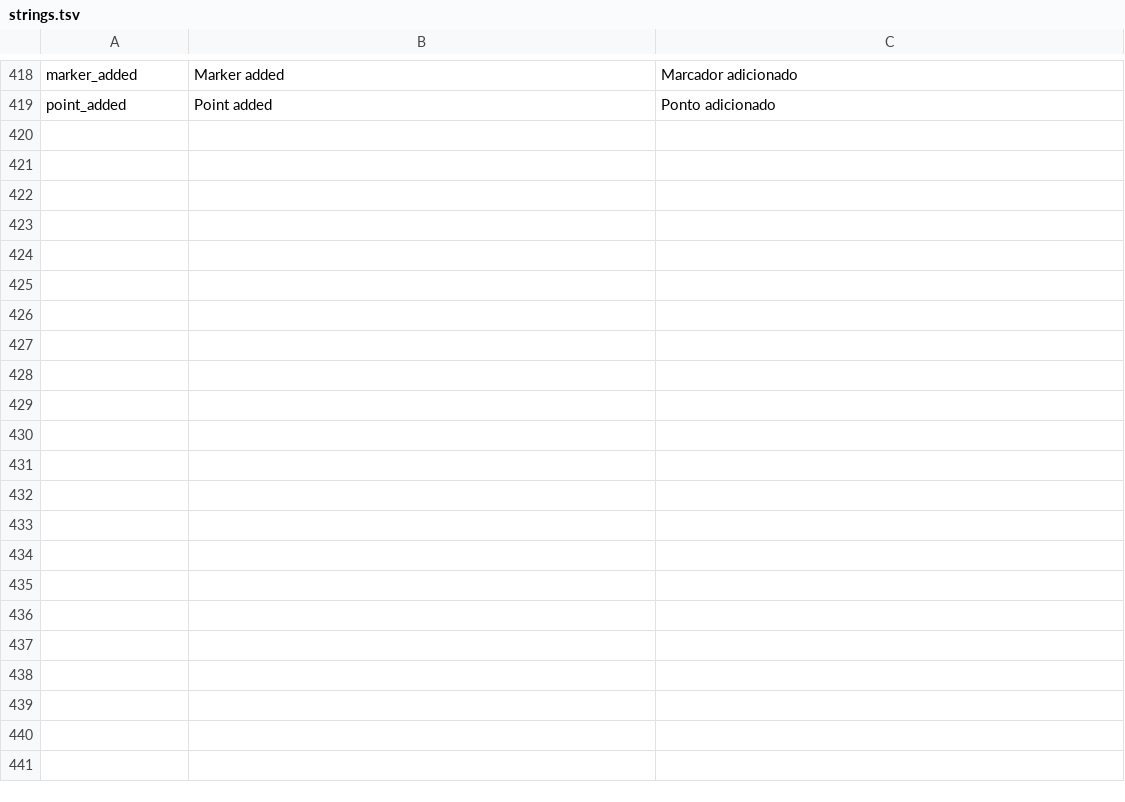
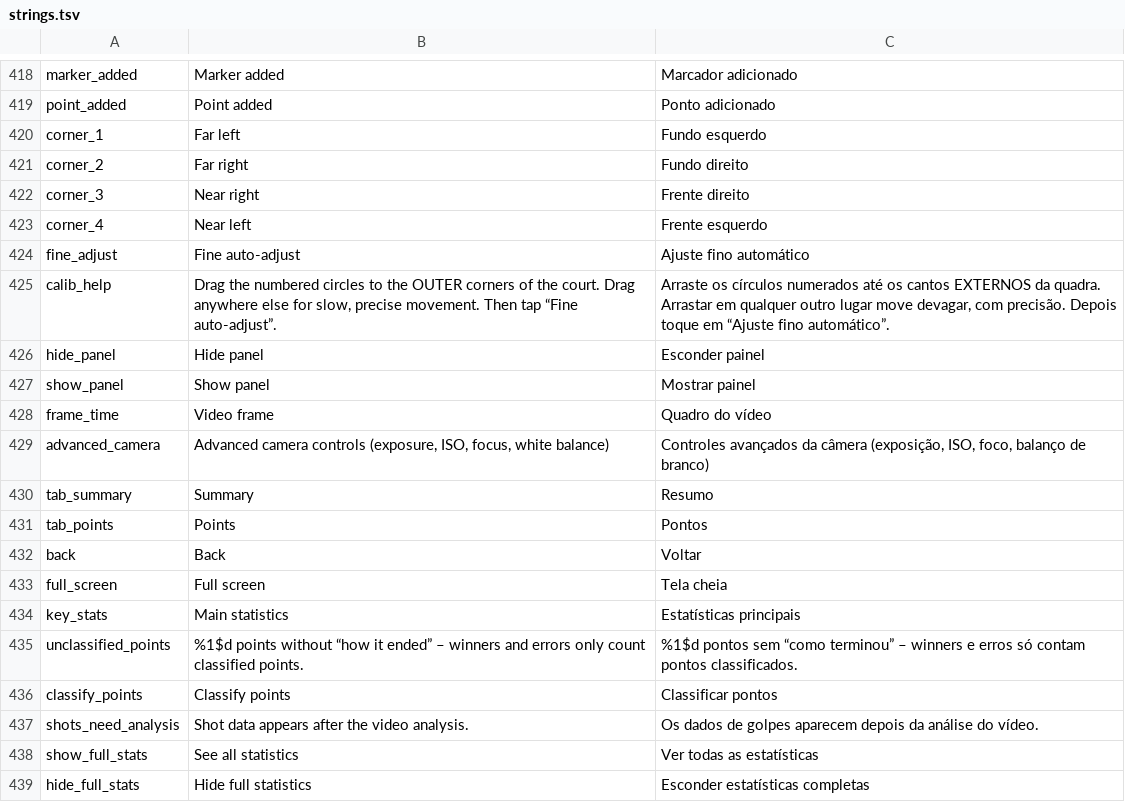
Before and after one commit to marcelFukuwarawd/Tennis-Assist, a TSV file: tools/strings.tsv, drawn as a sheet; only a part is shown, gaps mark what is left out; the diff covers the shown part only.

```diff
--- a/tools/strings.tsv
+++ b/tools/strings.tsv
@@ -419 +419,21 @@ marker_added	Marker added	Marcador adicionado
 point_added	Point added	Ponto adicionado
+corner_1	Far left	Fundo esquerdo
+corner_2	Far right	Fundo direito
+corner_3	Near right	Frente direito
+corner_4	Near left	Frente esquerdo
+fine_adjust	Fine auto-adjust	Ajuste fino automático
+calib_help	Drag the numbered circles to the OUTER corners of the court. Drag anywhere else for slow, precise movement. Then tap “Fine auto-adjust”.	Arraste os círculos numerados até os cantos EXTERNOS da quadra. Arrastar em qualquer outro lugar move devagar, com precisão. Depois toque em “Ajuste fino automático”.
+hide_panel	Hide panel	Esconder painel
+show_panel	Show panel	Mostrar painel
+frame_time	Video frame	Quadro do vídeo
+advanced_camera	Advanced camera controls (exposure, ISO, focus, white balance)	Controles avançados da câmera (exposição, ISO, foco, balanço de branco)
+tab_summary	Summary	Resumo
+tab_points	Points	Pontos
+back	Back	Voltar
+full_screen	Full screen	Tela cheia
+key_stats	Main statistics	Estatísticas principais
+unclassified_points	%1$d points without “how it ended” – winners and errors only count classified points.	%1$d pontos sem “como terminou” – winners e erros só contam pontos classificados.
+classify_points	Classify points	Classificar pontos
+shots_need_analysis	Shot data appears after the video analysis.	Os dados de golpes aparecem depois da análise do vídeo.
+show_full_stats	See all statistics	Ver todas as estatísticas
+hide_full_stats	Hide full statistics	Esconder estatísticas completas
```
Also changed, not shown: 14 added rows elsewhere in this file, 19 other files.
